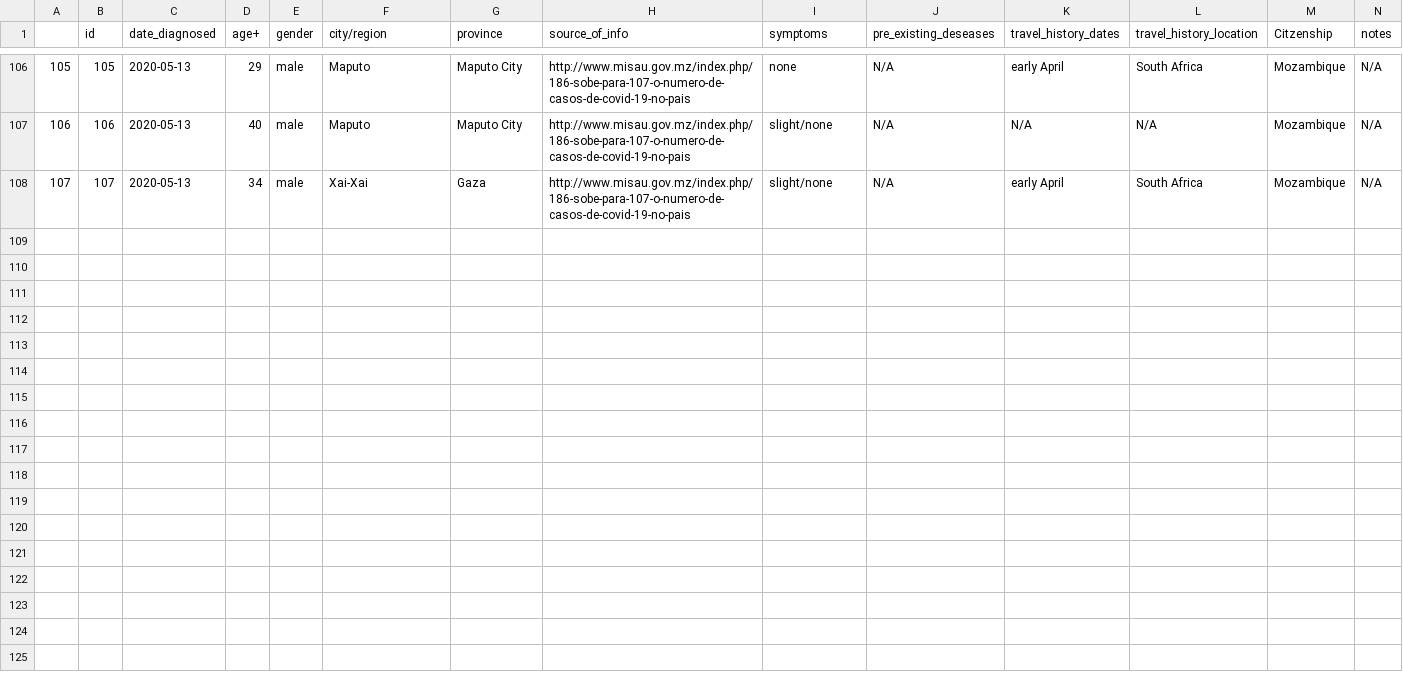
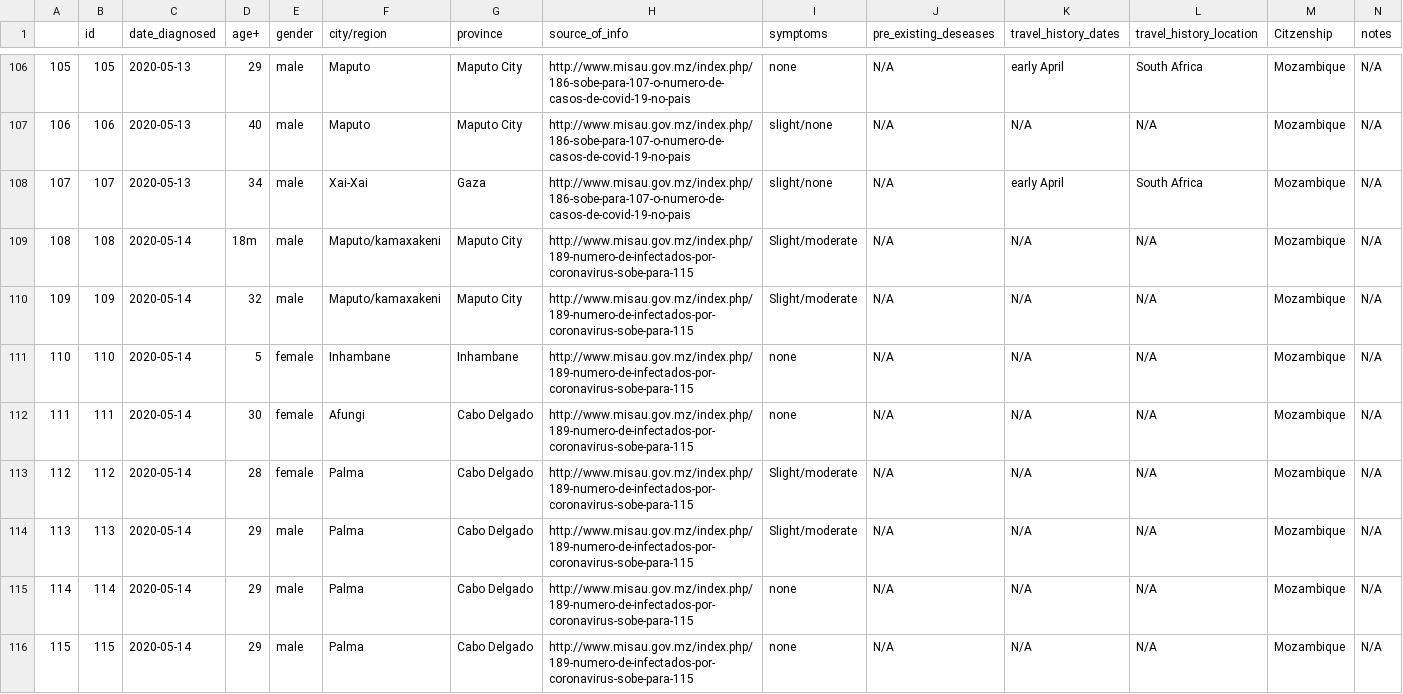
Before and after one commit to Edgencio/covid19-mozambique-data, a CSV file: data/moz-infections-list.csv, drawn as a sheet; only a part is shown, gaps mark what is left out.

Commit message:
adds records from may 14

```diff
--- a/data/moz-infections-list.csv
+++ b/data/moz-infections-list.csv
@@ -108 +108,9 @@
 107,107,2020-05-13,34,male,Xai-Xai,Gaza,http://www.misau.gov.mz/index.php/186-sobe-para-107-o-numero-de-casos-de-covid-19-no-pais,slight/none,N/A,early April,South Africa,Mozambique,N/A
+108,108,2020-05-14,18m,male,Maputo/kamaxakeni,Maputo City,http://www.misau.gov.mz/index.php/189-numero-de-infectados-por-coronavirus-sobe-para-115,Slight/moderate,N/A,N/A,N/A,Mozambique,N/A
+109,109,2020-05-14,32,male,Maputo/kamaxakeni,Maputo City,http://www.misau.gov.mz/index.php/189-numero-de-infectados-por-coronavirus-sobe-para-115,Slight/moderate,N/A,N/A,N/A,Mozambique,N/A
+110,110,2020-05-14,5,female,Inhambane,Inhambane,http://www.misau.gov.mz/index.php/189-numero-de-infectados-por-coronavirus-sobe-para-115,none,N/A,N/A,N/A,Mozambique,N/A
+111,111,2020-05-14,30,female,Afungi,Cabo Delgado,http://www.misau.gov.mz/index.php/189-numero-de-infectados-por-coronavirus-sobe-para-115,none,N/A,N/A,N/A,Mozambique,N/A
+112,112,2020-05-14,28,female,Palma,Cabo Delgado,http://www.misau.gov.mz/index.php/189-numero-de-infectados-por-coronavirus-sobe-para-115,Slight/moderate,N/A,N/A,N/A,Mozambique,N/A
+113,113,2020-05-14,29,male,Palma,Cabo Delgado,http://www.misau.gov.mz/index.php/189-numero-de-infectados-por-coronavirus-sobe-para-115,Slight/moderate,N/A,N/A,N/A,Mozambique,N/A
+114,114,2020-05-14,29,male,Palma,Cabo Delgado,http://www.misau.gov.mz/index.php/189-numero-de-infectados-por-coronavirus-sobe-para-115,none,N/A,N/A,N/A,Mozambique,N/A
+115,115,2020-05-14,29,male,Palma,Cabo Delgado,http://www.misau.gov.mz/index.php/189-numero-de-infectados-por-coronavirus-sobe-para-115,none,N/A,N/A,N/A,Mozambique,N/A
```
